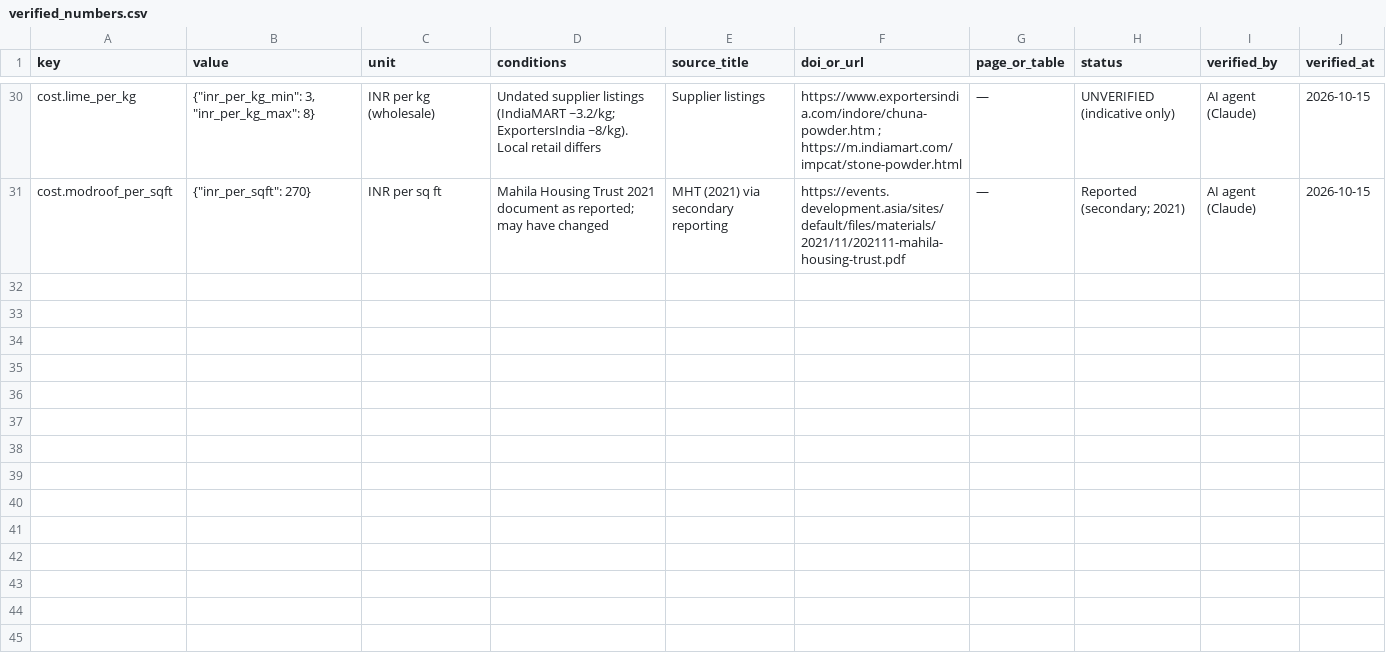
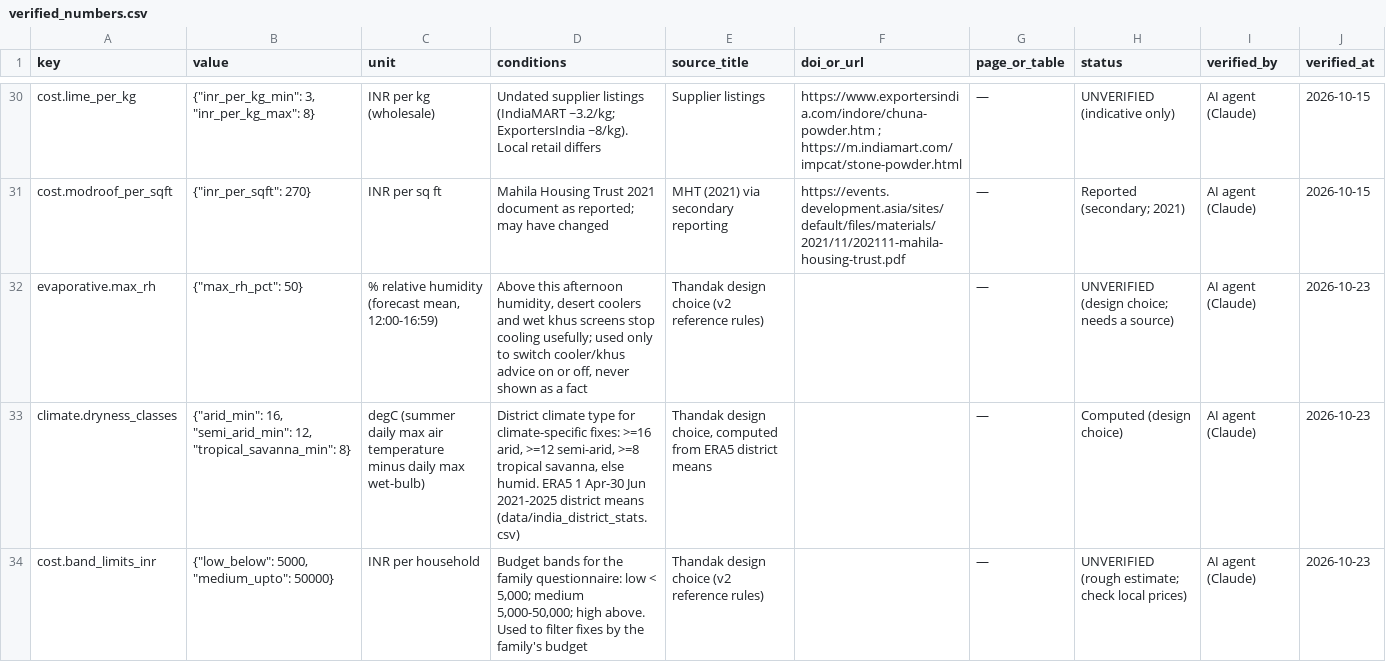
Before and after one commit to VanshikaSingh277/garmi-check-india, a CSV file: apps/api/data/verified_numbers.csv, drawn as a sheet; only a part is shown, gaps mark what is left out.

Commit message:
One fix catalogue (fixes.json) with a home-first, real-time recommendation engine
- solutions.csv and the v2 reference rules merged into data/fixes.json; existing ids, numbers and safety rules win
- family fixes triggered by household answers and today's heat level; area causes only rank and explain
- today tier (window timing, vulnerable care, fan limits, cooler dry/humid, night fan pull, outdoor work)
- afternoon humidity from the 12:00-16:59 forecast in Asia/Kolkata; district climate from summer dryness
- left-out fixes with reasons (roof, roof access, budget + subsidy hint, humidity, climate, unverified evidence)
- input normalisation never blanks safety advice; effect numbers only from verified_numbers.csv
- API: /api/status/individual returns fixes tiers, excluded, fan_profile, warnings, needs_translation;
  colony and government use the same engine; /api/outdoor and /api/fix_effect for before/after readings
- tests: reference tests ported against the real catalogue, three API scenarios, catalogue in the bilingual test

```diff
--- a/apps/api/data/verified_numbers.csv
+++ b/apps/api/data/verified_numbers.csv
@@ -31 +31,4 @@ cost.lime_per_kg,"{""inr_per_kg_min"": 3, ""inr_per_kg_max"": 8}",INR per kg (wh
 cost.modroof_per_sqft,"{""inr_per_sqft"": 270}",INR per sq ft,Mahila Housing Trust 2021 document as reported; may have changed,MHT (2021) via secondary reporting,https://events.development.asia/sites/default/files/materials/2021/11/202111-mahila-housing-trust.pdf,—,Reported (secondary; 2021),AI agent (Claude),2026-10-15
+evaporative.max_rh,"{""max_rh_pct"": 50}","% relative humidity (forecast mean, 12:00-16:59)","Above this afternoon humidity, desert coolers and wet khus screens stop cooling usefully; used only to switch cooler/khus advice on or off, never shown as a fact",Thandak design choice (v2 reference rules),,—,UNVERIFIED (design choice; needs a source),AI agent (Claude),2026-10-23
+climate.dryness_classes,"{""arid_min"": 16, ""semi_arid_min"": 12, ""tropical_savanna_min"": 8}",degC (summer daily max air temperature minus daily max wet-bulb),"District climate type for climate-specific fixes: >=16 arid, >=12 semi-arid, >=8 tropical savanna, else humid. ERA5 1 Apr-30 Jun 2021-2025 district means (data/india_district_stats.csv)","Thandak design choice, computed from ERA5 district means",,—,Computed (design choice),AI agent (Claude),2026-10-23
+cost.band_limits_inr,"{""low_below"": 5000, ""medium_upto"": 50000}",INR per household,"Budget bands for the family questionnaire: low < 5,000; medium 5,000-50,000; high above. Used to filter fixes by the family's budget",Thandak design choice (v2 reference rules),,—,UNVERIFIED (rough estimate; check local prices),AI agent (Claude),2026-10-23
```
Also changed, not shown: docs/verified_numbers.csv, 8 other files.
